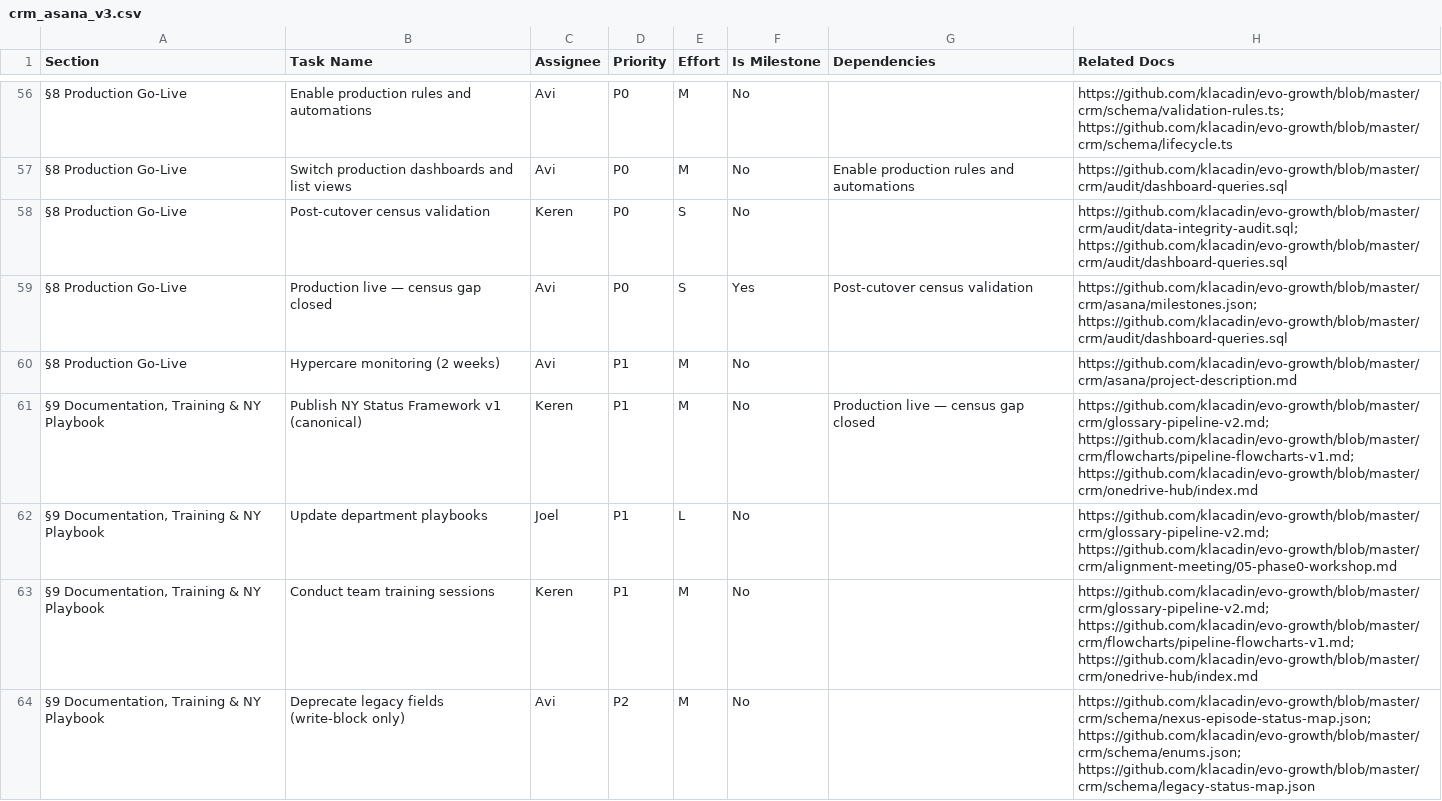
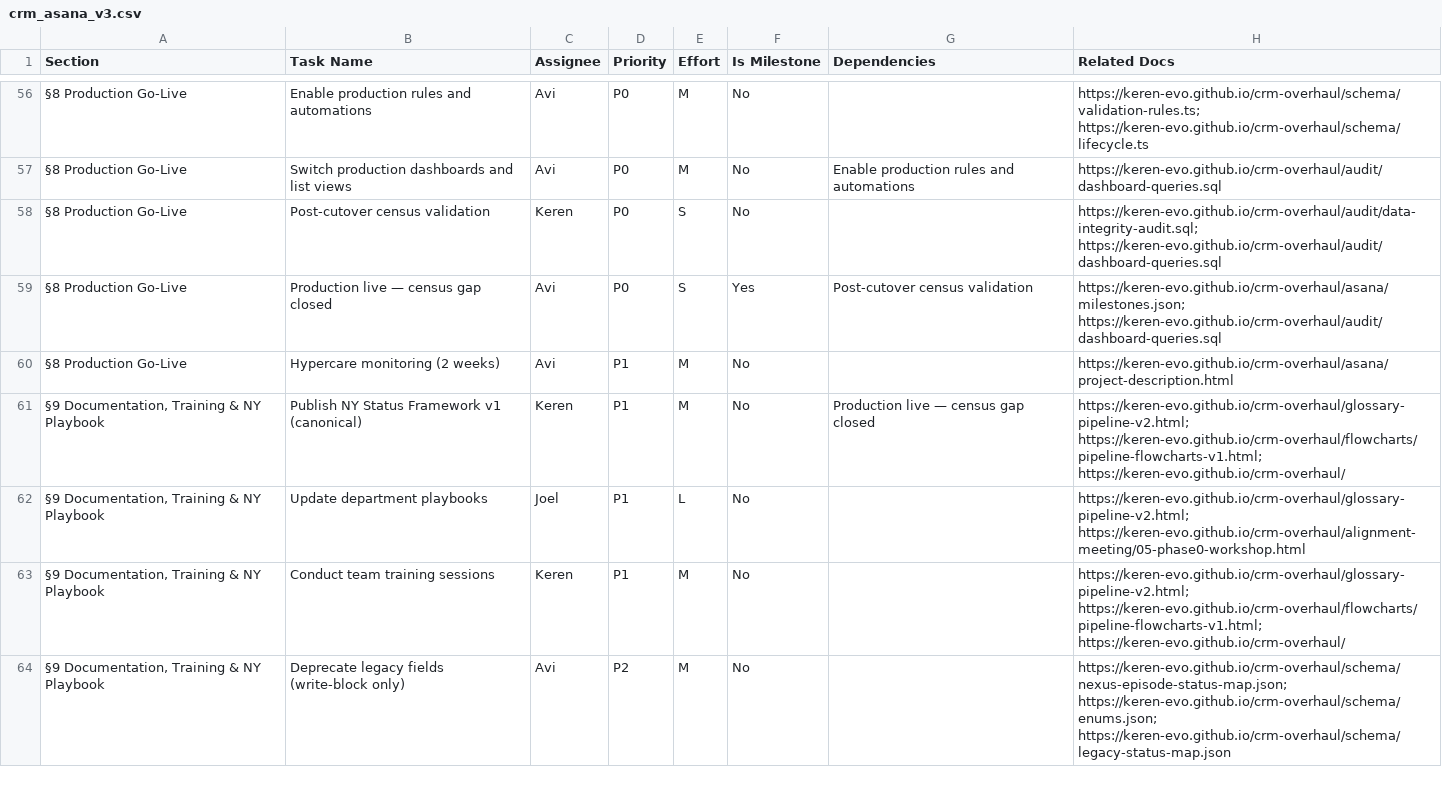
Before and after one commit to keren-evo/crm-overhaul, a CSV file: crm/asana/crm_asana_v3.csv, drawn as a sheet; only a part is shown, gaps mark what is left out; the diff covers the shown part only.

```diff
--- a/crm/asana/crm_asana_v3.csv
+++ b/crm/asana/crm_asana_v3.csv
@@ -56,9 +56,9 @@ Section,Task Name,Assignee,Priority,Effort,Is Milestone,Dependencies,Related Doc
-§8 Production Go-Live,Enable production rules and automations,Avi,P0,M,No,,https://github.com/klacadin/evo-growth/blob/master/crm/schema/validation-rules.ts; https://github.com/klacadin/evo-growth/blob/master/crm/schema/lifecycle.ts
-§8 Production Go-Live,Switch production dashboards and list views,Avi,P0,M,No,Enable production rules and automations,https://github.com/klacadin/evo-growth/blob/master/crm/audit/dashboard-queries.sql
-§8 Production Go-Live,Post-cutover census validation,Keren,P0,S,No,,https://github.com/klacadin/evo-growth/blob/master/crm/audit/data-integrity-audit.sql; https://github.com/klacadin/evo-growth/blob/master/crm/audit/dashboard-queries.sql
-§8 Production Go-Live,Production live — census gap closed,Avi,P0,S,Yes,Post-cutover census validation,https://github.com/klacadin/evo-growth/blob/master/crm/asana/milestones.json; https://github.com/klacadin/evo-growth/blob/master/crm/audit/dashboard-queries.sql
-§8 Production Go-Live,Hypercare monitoring (2 weeks),Avi,P1,M,No,,https://github.com/klacadin/evo-growth/blob/master/crm/asana/project-description.md
-"§9 Documentation, Training & NY Playbook",Publish NY Status Framework v1 (canonical),Keren,P1,M,No,Production live — census gap closed,https://github.com/klacadin/evo-growth/blob/master/crm/glossary-pipeline-v2.md; https://github.com/klacadin/evo-growth/blob/master/crm/flowcharts/pipeline-flowcharts-v1.md; https://github.com/klacadin/evo-growth/blob/master/crm/onedrive-hub/index.md
-"§9 Documentation, Training & NY Playbook",Update department playbooks,Joel,P1,L,No,,https://github.com/klacadin/evo-growth/blob/master/crm/glossary-pipeline-v2.md; https://github.com/klacadin/evo-growth/blob/master/crm/alignment-meeting/05-phase0-workshop.md
-"§9 Documentation, Training & NY Playbook",Conduct team training sessions,Keren,P1,M,No,,https://github.com/klacadin/evo-growth/blob/master/crm/glossary-pipeline-v2.md; https://github.com/klacadin/evo-growth/blob/master/crm/flowcharts/pipeline-flowcharts-v1.md; https://github.com/klacadin/evo-growth/blob/master/crm/onedrive-hub/index.md
-"§9 Documentation, Training & NY Playbook",Deprecate legacy fields (write-block only),Avi,P2,M,No,,https://github.com/klacadin/evo-growth/blob/master/crm/schema/nexus-episode-status-map.json; https://github.com/klacadin/evo-growth/blob/master/crm/schema/enums.json; https://github.com/klacadin/evo-growth/blob/master/crm/schema/legacy-status-map.json
+§8 Production Go-Live,Enable production rules and automations,Avi,P0,M,No,,https://keren-evo.github.io/crm-overhaul/schema/validation-rules.ts; https://keren-evo.github.io/crm-overhaul/schema/lifecycle.ts
+§8 Production Go-Live,Switch production dashboards and list views,Avi,P0,M,No,Enable production rules and automations,https://keren-evo.github.io/crm-overhaul/audit/dashboard-queries.sql
+§8 Production Go-Live,Post-cutover census validation,Keren,P0,S,No,,https://keren-evo.github.io/crm-overhaul/audit/data-integrity-audit.sql; https://keren-evo.github.io/crm-overhaul/audit/dashboard-queries.sql
+§8 Production Go-Live,Production live — census gap closed,Avi,P0,S,Yes,Post-cutover census validation,https://keren-evo.github.io/crm-overhaul/asana/milestones.json; https://keren-evo.github.io/crm-overhaul/audit/dashboard-queries.sql
+§8 Production Go-Live,Hypercare monitoring (2 weeks),Avi,P1,M,No,,https://keren-evo.github.io/crm-overhaul/asana/project-description.html
+"§9 Documentation, Training & NY Playbook",Publish NY Status Framework v1 (canonical),Keren,P1,M,No,Production live — census gap closed,https://keren-evo.github.io/crm-overhaul/glossary-pipeline-v2.html; https://keren-evo.github.io/crm-overhaul/flowcharts/pipeline-flowcharts-v1.html; https://keren-evo.github.io/crm-overhaul/
+"§9 Documentation, Training & NY Playbook",Update department playbooks,Joel,P1,L,No,,https://keren-evo.github.io/crm-overhaul/glossary-pipeline-v2.html; https://keren-evo.github.io/crm-overhaul/alignment-meeting/05-phase0-workshop.html
+"§9 Documentation, Training & NY Playbook",Conduct team training sessions,Keren,P1,M,No,,https://keren-evo.github.io/crm-overhaul/glossary-pipeline-v2.html; https://keren-evo.github.io/crm-overhaul/flowcharts/pipeline-flowcharts-v1.html; https://keren-evo.github.io/crm-overhaul/
+"§9 Documentation, Training & NY Playbook",Deprecate legacy fields (write-block only),Avi,P2,M,No,,https://keren-evo.github.io/crm-overhaul/schema/nexus-episode-status-map.json; https://keren-evo.github.io/crm-overhaul/schema/enums.json; https://keren-evo.github.io/crm-overhaul/schema/legacy-status-map.json
```
Also changed, not shown: 62 edited cells elsewhere in this file, crm/asana/evo-crm-sprint-tasks.csv, docs/asana/crm_asana_v3.csv, 8 other files.
